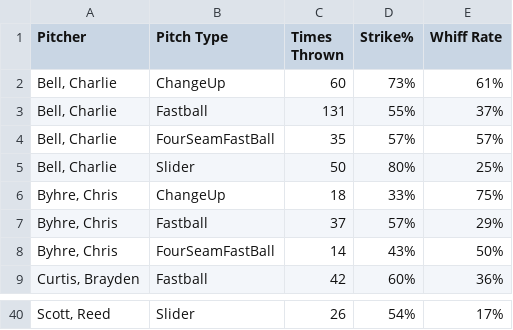
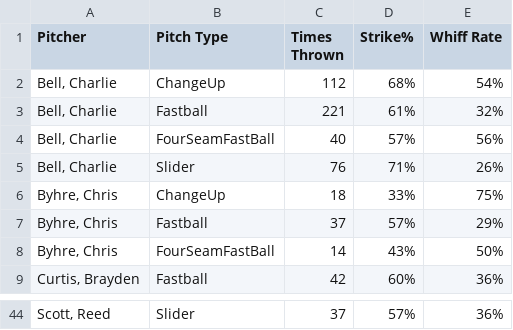
Before and after one commit to DanDreger/Mavricks_Data, a CSV file: Pitch_Control_Analysis.csv, drawn as a sheet; only a part is shown, gaps mark what is left out; the diff covers the shown part only.

```diff
--- a/Pitch_Control_Analysis.csv
+++ b/Pitch_Control_Analysis.csv
@@ -1,6 +1,6 @@
 Pitcher,Pitch Type,Times Thrown,Strike%,Whiff Rate
-"Bell, Charlie",ChangeUp,60,73%,61%
-"Bell, Charlie",Fastball,131,55%,37%
-"Bell, Charlie",FourSeamFastBall,35,57%,57%
-"Bell, Charlie",Slider,50,80%,25%
+"Bell, Charlie",ChangeUp,112,68%,54%
+"Bell, Charlie",Fastball,221,61%,32%
+"Bell, Charlie",FourSeamFastBall,40,57%,56%
+"Bell, Charlie",Slider,76,71%,26%
 "Byhre, Chris",ChangeUp,18,33%,75%
@@ -40 +44 @@ Pitcher,Pitch Type,Times Thrown,Strike%,Whiff Rate
-"Scott, Reed",Slider,26,54%,17%
+"Scott, Reed",Slider,37,57%,36%
```
Also changed, not shown: 4 added rows and 58 edited cells elsewhere in this file, Pitch_Batted_Ball_Analysis.csv, Pitch_Velo_Spin_Analysis.csv, 12 other files.
